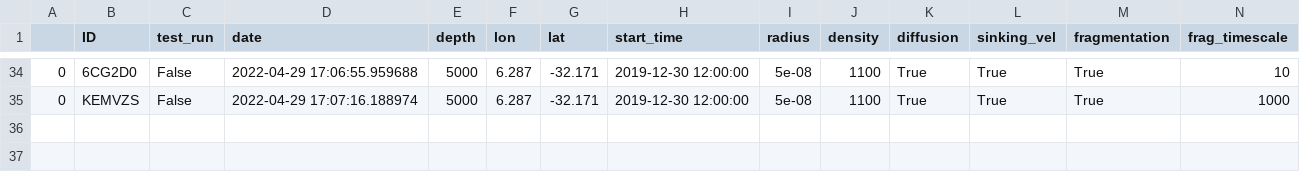
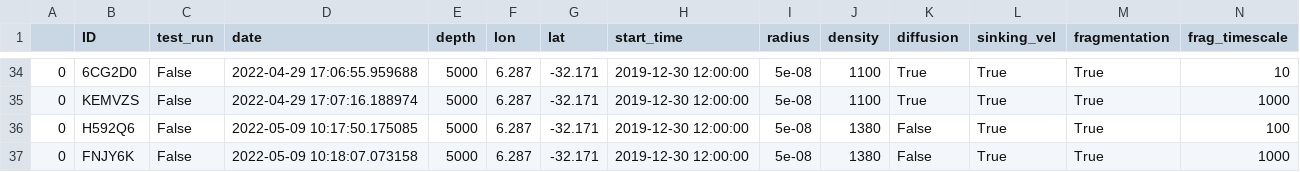
Before and after one commit to OceanParcels/Backtracking_Abyssal_Nanoplastics, a CSV file: log_simulations.csv, drawn as a sheet; only a part is shown, gaps mark what is left out; rows hold the shown columns only; the diff names each change by its address in the sheet, - before the commit and + after, or states it on an @@ line.

Commit message:
New fragmentation scheme

```diff
--- a/log_simulations.csv
+++ b/log_simulations.csv
+row 36: 0 | H592Q6 | False | 2022-05-09 10:17:50.175085 | 5000 | 6.287 | -32.171 | 2019-12-30 12:00:00 | 5e-08 | 1380 | False | True | True | 100
+row 37: 0 | FNJY6K | False | 2022-05-09 10:18:07.073158 | 5000 | 6.287 | -32.171 | 2019-12-30 12:00:00 | 5e-08 | 1380 | False | True | True | 1000
```
Also changed, not shown: 2 other files.
